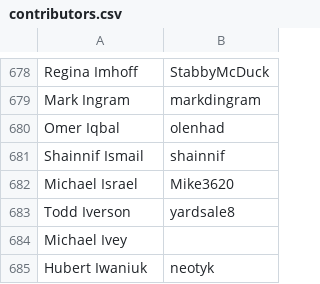
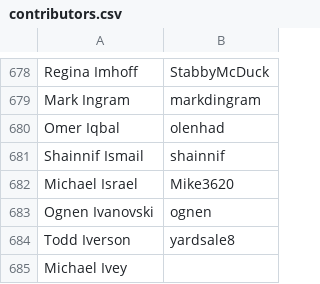
Before and after one commit to clojure/clojure-site, a CSV file: content/dev/contributors.csv, drawn as a sheet; only a part is shown, gaps mark what is left out; the shorter side is filled out with more unchanged rows; the diff names each change by its address in the sheet, - before the commit and + after, or states it on an @@ line.

Commit message:
add contributor

```diff
--- a/content/dev/contributors.csv
+++ b/content/dev/contributors.csv
+row 683: Ognen Ivanovski | ognen
```
